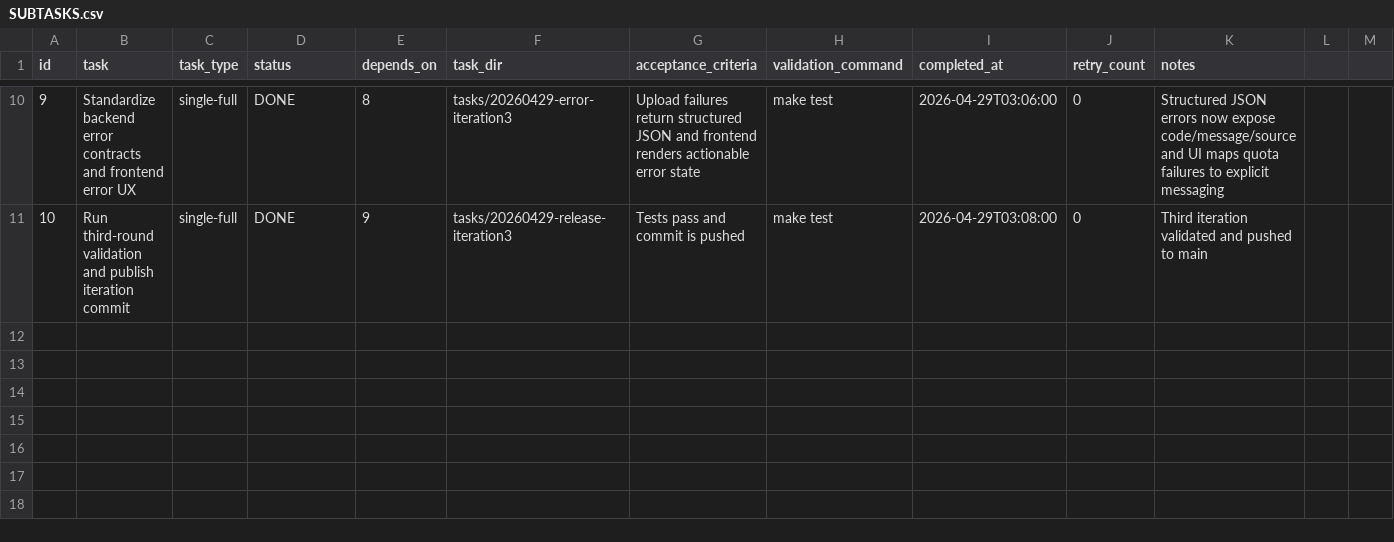
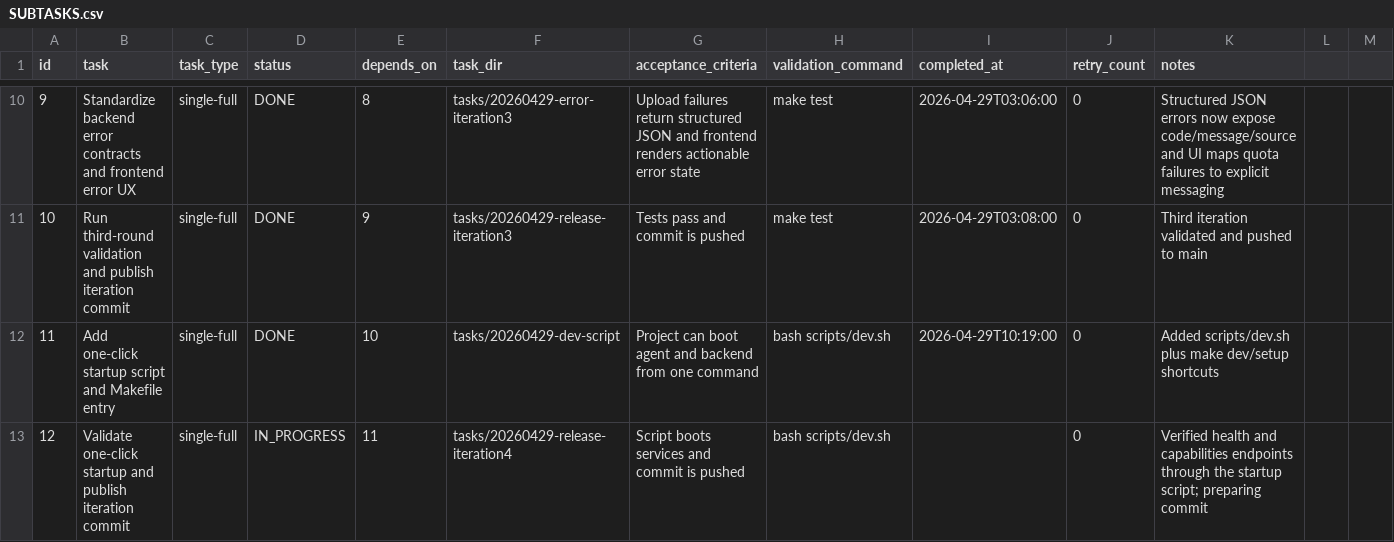
Before and after one commit to qingbingwei/homework-agent, a CSV file: .codex-tasks/20260429-homework-agent-epic/SUBTASKS.csv, drawn as a sheet; only a part is shown, gaps mark what is left out; the diff names each change by its address in the sheet, - before the commit and + after, or states it on an @@ line.

Commit message:
feat: add one-command local startup flow
Add a dev bootstrap script and Makefile shortcuts so the frontend, Go backend, and Python agent can be prepared and launched together with a single command.

```diff
--- a/.codex-tasks/20260429-homework-agent-epic/SUBTASKS.csv
+++ b/.codex-tasks/20260429-homework-agent-epic/SUBTASKS.csv
+row 12: 11 | Add one-click startup script and Makefile entry | single-full | DONE | 10 | tasks/20260429-dev-script | Project can boot agent and backend from one command | bash scripts/dev.sh | 2026-04-29T10:19:00 | 0 | Added scripts/dev.sh plus make dev/setup shortcuts
+row 13: 12 | Validate one-click startup and publish iteration commit | single-full | IN_PROGRESS | 11 | tasks/20260429-release-iteration4 | Script boots services and commit is pushed | bash scripts/dev.sh |  | 0 | Verified health and capabilities endpoints through the startup script; preparing commit
```
Also changed, not shown: 3 other files.
